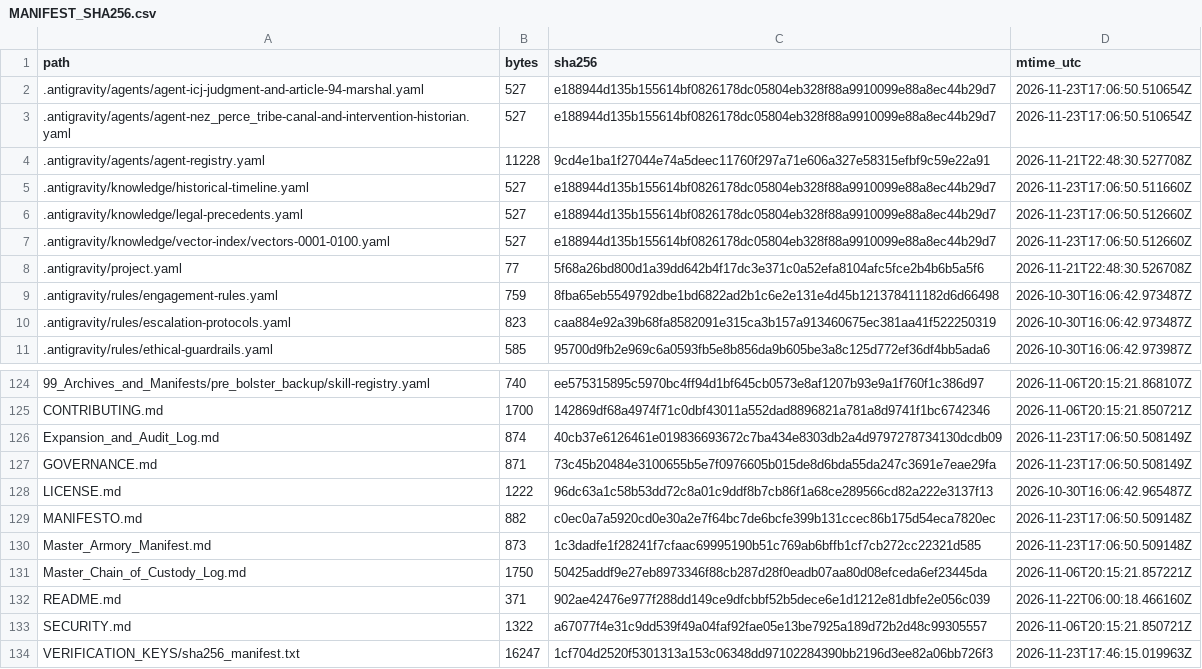
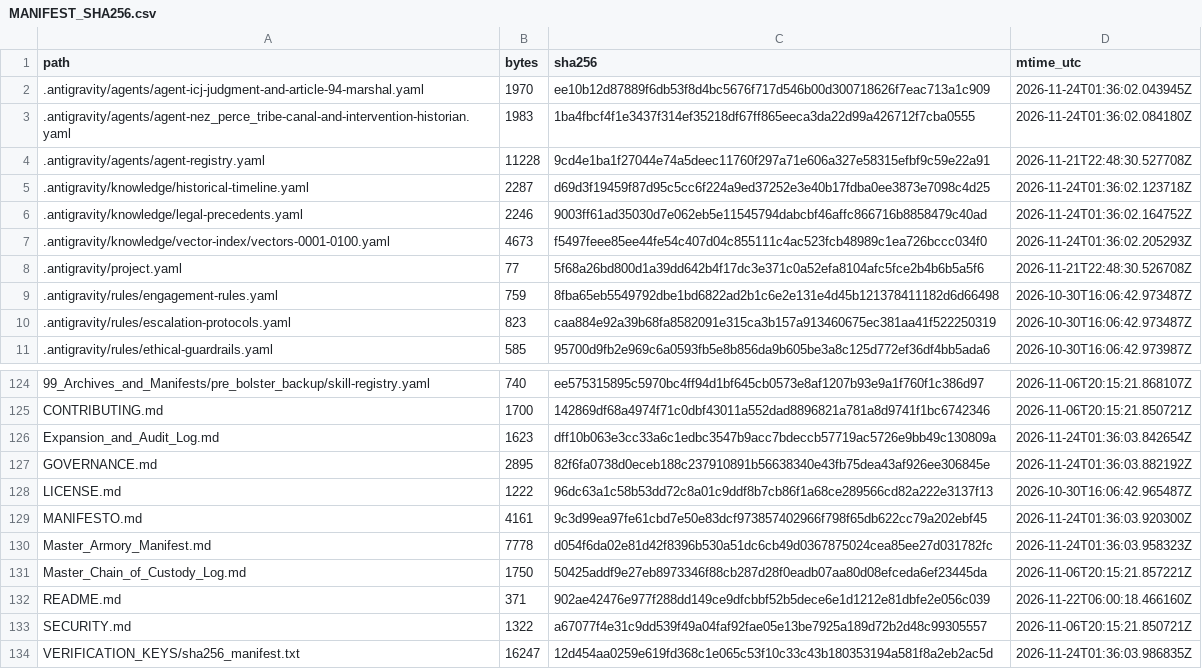
Before and after one commit to GlobalRestitutionAlliance/turtle-island-us-id-nez-perce-tribe-master-litigation, a CSV file: 99_Archives_and_Manifests/MANIFEST_SHA256.csv, drawn as a sheet; only a part is shown, gaps mark what is left out; the diff covers the shown part only.

```diff
--- a/99_Archives_and_Manifests/MANIFEST_SHA256.csv
+++ b/99_Archives_and_Manifests/MANIFEST_SHA256.csv
@@ -1,8 +1,8 @@
 path,bytes,sha256,mtime_utc
-.antigravity/agents/agent-icj-judgment-and-article-94-marshal.yaml,527,e188944d135b155614bf0826178dc05804eb328f88a9910099e88a8ec44b29d7,2026-11-23T17:06:50.510654Z
-.antigravity/agents/agent-nez_perce_tribe-canal-and-intervention-historian.yaml,527,e188944d135b155614bf0826178dc05804eb328f88a9910099e88a8ec44b29d7,2026-11-23T17:06:50.510654Z
+.antigravity/agents/agent-icj-judgment-and-article-94-marshal.yaml,1970,ee10b12d87889f6db53f8d4bc5676f717d546b00d300718626f7eac713a1c909,2026-11-24T01:36:02.043945Z
+.antigravity/agents/agent-nez_perce_tribe-canal-and-intervention-historian.yaml,1983,1ba4fbcf4f1e3437f314ef35218df67ff865eeca3da22d99a426712f7cba0555,2026-11-24T01:36:02.084180Z
 .antigravity/agents/agent-registry.yaml,11228,9cd4e1ba1f27044e74a5deec11760f297a71e606a327e58315efbf9c59e22a91,2026-11-21T22:48:30.527708Z
-.antigravity/knowledge/historical-timeline.yaml,527,e188944d135b155614bf0826178dc05804eb328f88a9910099e88a8ec44b29d7,2026-11-23T17:06:50.511660Z
-.antigravity/knowledge/legal-precedents.yaml,527,e188944d135b155614bf0826178dc05804eb328f88a9910099e88a8ec44b29d7,2026-11-23T17:06:50.512660Z
-.antigravity/knowledge/vector-index/vectors-0001-0100.yaml,527,e188944d135b155614bf0826178dc05804eb328f88a9910099e88a8ec44b29d7,2026-11-23T17:06:50.512660Z
+.antigravity/knowledge/historical-timeline.yaml,2287,d69d3f19459f87d95c5cc6f224a9ed37252e3e40b17fdba0ee3873e7098c4d25,2026-11-24T01:36:02.123718Z
+.antigravity/knowledge/legal-precedents.yaml,2246,9003ff61ad35030d7e062eb5e11545794dabcbf46affc866716b8858479c40ad,2026-11-24T01:36:02.164752Z
+.antigravity/knowledge/vector-index/vectors-0001-0100.yaml,4673,f5497feee85ee44fe54c407d04c855111c4ac523fcb48989c1ea726bccc034f0,2026-11-24T01:36:02.205293Z
 .antigravity/project.yaml,77,5f68a26bd800d1a39dd642b4f17dc3e371c0a52efa8104afc5fce2b4b6b5a5f6,2026-11-21T22:48:30.526708Z
@@ -125,7 +125,7 @@ path,bytes,sha256,mtime_utc
 CONTRIBUTING.md,1700,142869df68a4974f71c0dbf43011a552dad8896821a781a8d9741f1bc6742346,2026-11-06T20:15:21.850721Z
-Expansion_and_Audit_Log.md,874,40cb37e6126461e019836693672c7ba434e8303db2a4d9797278734130dcdb09,2026-11-23T17:06:50.508149Z
-GOVERNANCE.md,871,73c45b20484e3100655b5e7f0976605b015de8d6bda55da247c3691e7eae29fa,2026-11-23T17:06:50.508149Z
+Expansion_and_Audit_Log.md,1623,dff10b063e3cc33a6c1edbc3547b9acc7bdeccb57719ac5726e9bb49c130809a,2026-11-24T01:36:03.842654Z
+GOVERNANCE.md,2895,82f6fa0738d0eceb188c237910891b56638340e43fb75dea43af926ee306845e,2026-11-24T01:36:03.882192Z
 LICENSE.md,1222,96dc63a1c58b53dd72c8a01c9ddf8b7cb86f1a68ce289566cd82a222e3137f13,2026-10-30T16:06:42.965487Z
-MANIFESTO.md,882,c0ec0a7a5920cd0e30a2e7f64bc7de6bcfe399b131ccec86b175d54eca7820ec,2026-11-23T17:06:50.509148Z
-Master_Armory_Manifest.md,873,1c3dadfe1f28241f7cfaac69995190b51c769ab6bffb1cf7cb272cc22321d585,2026-11-23T17:06:50.509148Z
+MANIFESTO.md,4161,9c3d99ea97fe61cbd7e50e83dcf973857402966f798f65db622cc79a202ebf45,2026-11-24T01:36:03.920300Z
+Master_Armory_Manifest.md,7778,d054f6da02e81d42f8396b530a51dc6cb49d0367875024cea85ee27d031782fc,2026-11-24T01:36:03.958323Z
 Master_Chain_of_Custody_Log.md,1750,50425addf9e27eb8973346f88cb287d28f0eadb07aa80d08efceda6ef23445da,2026-11-06T20:15:21.857221Z
@@ -133,2 +133,2 @@ README.md,371,902ae42476e977f288dd149ce9dfcbbf52b5dece6e1d1212e81dbfe2e056c039,2
 SECURITY.md,1322,a67077f4e31c9dd539f49a04faf92fae05e13be7925a189d72b2d48c99305557,2026-11-06T20:15:21.850721Z
-VERIFICATION_KEYS/sha256_manifest.txt,16247,1cf704d2520f5301313a153c06348dd97102284390bb2196d3ee82a06bb726f3,2026-11-23T17:46:15.019963Z
+VERIFICATION_KEYS/sha256_manifest.txt,16247,12d454aa0259e619fd368c1e065c53f10c33c43b180353194a581f8a2eb2ac5d,2026-11-24T01:36:03.986835Z
```
Also changed, not shown: 81 edited cells elsewhere in this file, 37 other files.
